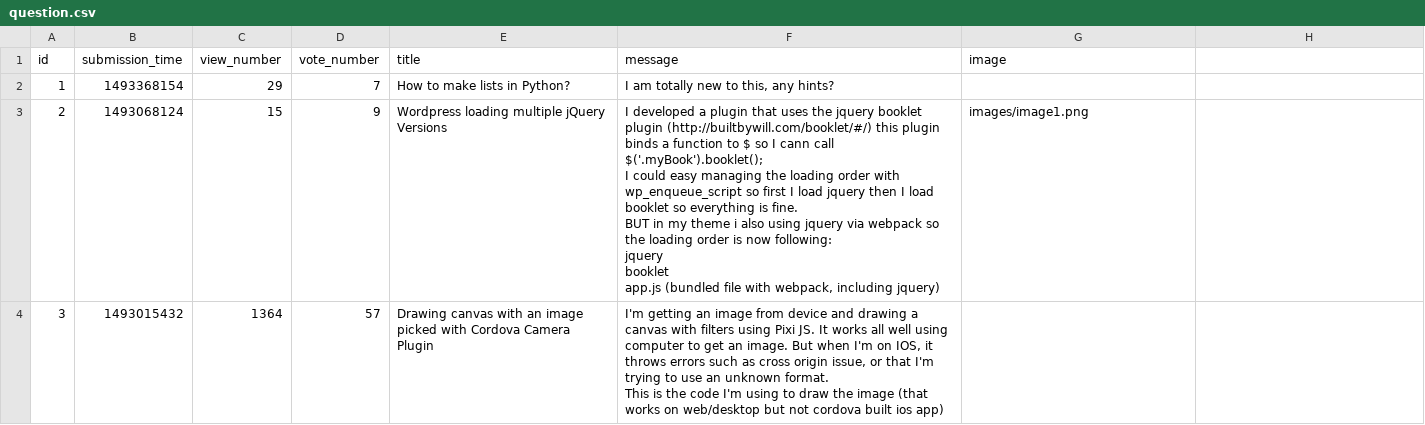
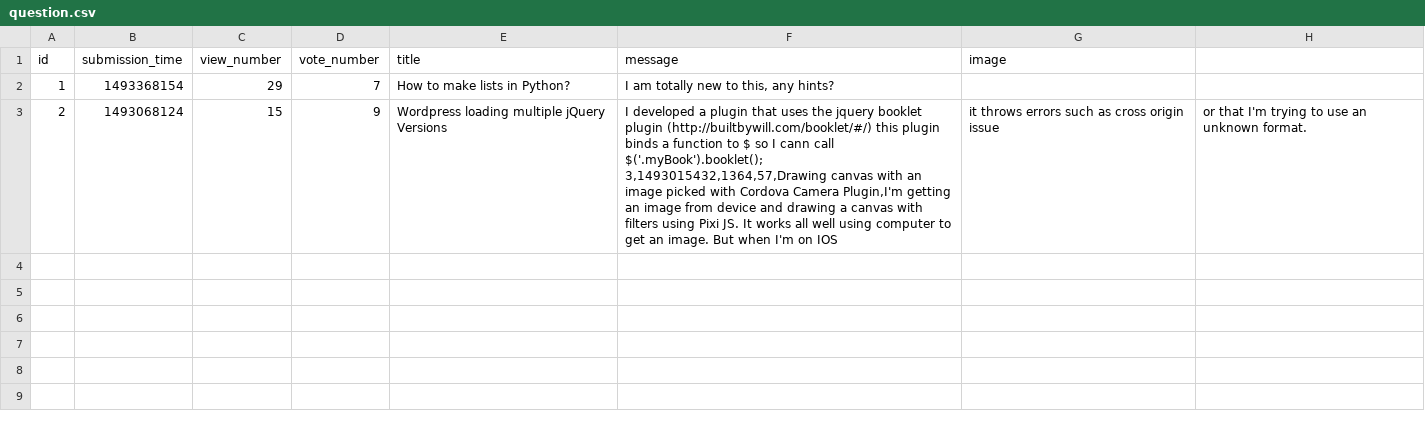
Before and after one commit to zsofiam/ask-mate-3-python, a CSV file: sample_data/question.csv, drawn as a sheet.

```diff
--- a/sample_data/question.csv
+++ b/sample_data/question.csv
@@ -2,13 +2,3 @@ id,submission_time,view_number,vote_number,title,message,image
 1,1493368154,29,7,How to make lists in Python?,"I am totally new to this, any hints?",
-2,1493068124,15,9,Wordpress loading multiple jQuery Versions,"I developed a plugin that uses the jquery booklet plugin (http://builtbywill.com/booklet/#/) this plugin binds a function to $ so I cann call $('.myBook').booklet();
-
-I could easy managing the loading order with wp_enqueue_script so first I load jquery then I load booklet so everything is fine.
-
-BUT in my theme i also using jquery via webpack so the loading order is now following:
-
-jquery
-booklet
-app.js (bundled file with webpack, including jquery)",images/image1.png
-3,1493015432,1364,57,Drawing canvas with an image picked with Cordova Camera Plugin,"I'm getting an image from device and drawing a canvas with filters using Pixi JS. It works all well using computer to get an image. But when I'm on IOS, it throws errors such as cross origin issue, or that I'm trying to use an unknown format.
-
-This is the code I'm using to draw the image (that works on web/desktop but not cordova built ios app)",
+2,1493068124,15,9,Wordpress loading multiple jQuery Versions,"I developed a plugin that uses the jquery booklet plugin (http://builtbywill.com/booklet/#/) this plugin binds a function to $ so I cann call $('.myBook').booklet();
+3,1493015432,1364,57,Drawing canvas with an image picked with Cordova Camera Plugin,"I'm getting an image from device and drawing a canvas with filters using Pixi JS. It works all well using computer to get an image. But when I'm on IOS, it throws errors such as cross origin issue, or that I'm trying to use an unknown format.
```
Also changed, not shown: 3 other files.
